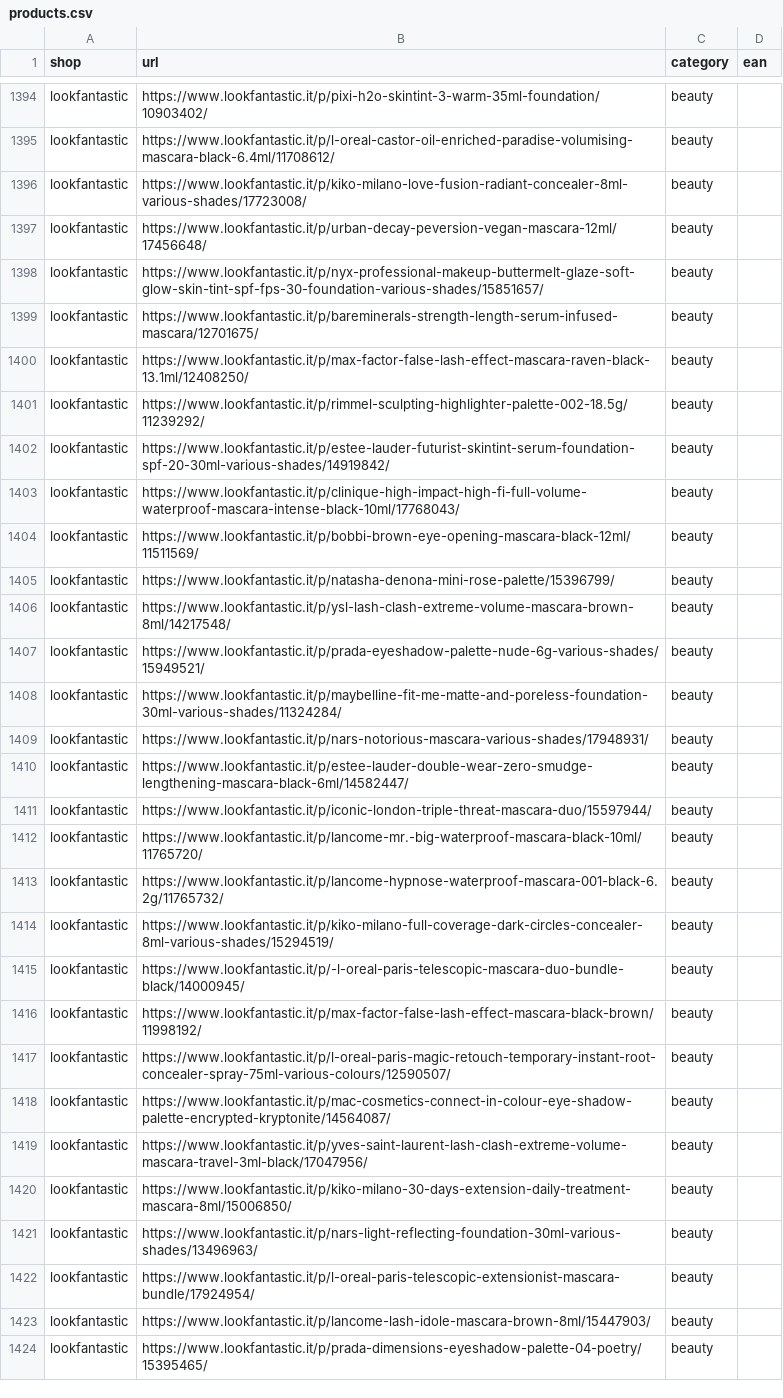
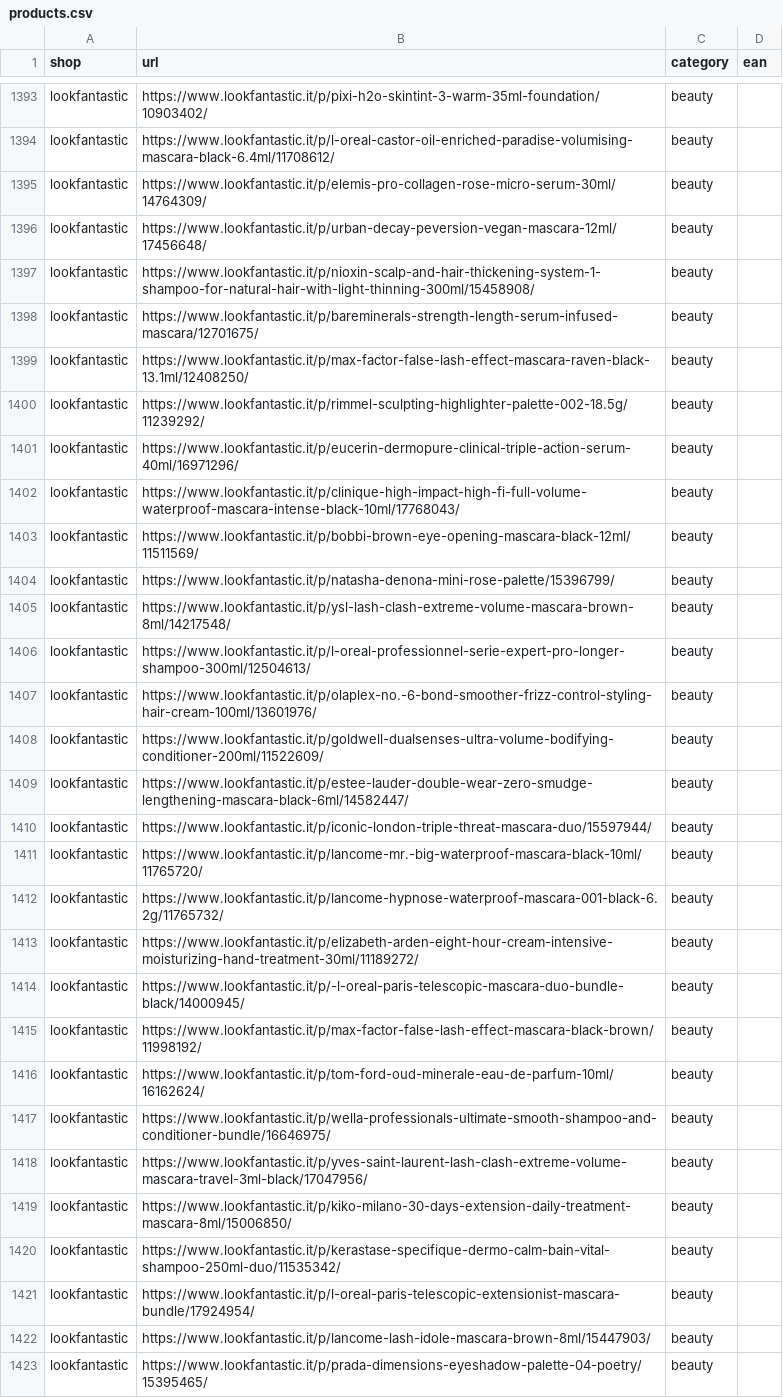
Before and after one commit to Gr1gorii/price-tracker, a CSV file: config/products.csv, drawn as a sheet; only a part is shown, gaps mark what is left out; the diff covers the shown part only.

Commit message:
Parser: product GTIN only for its own variant, per-shop offer tiebreak (Notino regular vs promo-code price), relative offer URLs; redirect to a non-product page = not_found
Products: 3 Notino base URLs -> variant URLs, 24 Lookfantastic multi-shade URLs and
5 discontinued Toys Center sets replaced (verified).

```diff
--- a/config/products.csv
+++ b/config/products.csv
@@ -1395,5 +1394,5 @@ lookfantastic,https://www.lookfantastic.it/p/pixi-h2o-skintint-3-warm-35ml-found
 lookfantastic,https://www.lookfantastic.it/p/l-oreal-castor-oil-enriched-paradise-volumising-mascara-black-6.4ml/11708612/,beauty,
-lookfantastic,https://www.lookfantastic.it/p/kiko-milano-love-fusion-radiant-concealer-8ml-various-shades/17723008/,beauty,
+lookfantastic,https://www.lookfantastic.it/p/elemis-pro-collagen-rose-micro-serum-30ml/14764309/,beauty,
 lookfantastic,https://www.lookfantastic.it/p/urban-decay-peversion-vegan-mascara-12ml/17456648/,beauty,
-lookfantastic,https://www.lookfantastic.it/p/nyx-professional-makeup-buttermelt-glaze-soft-glow-skin-tint-spf-fps-30-foundation-various-shades/15851657/,beauty,
+lookfantastic,https://www.lookfantastic.it/p/nioxin-scalp-and-hair-thickening-system-1-shampoo-for-natural-hair-with-light-thinning-300ml/15458908/,beauty,
 lookfantastic,https://www.lookfantastic.it/p/bareminerals-strength-length-serum-infused-mascara/12701675/,beauty,
@@ -1401,3 +1400,3 @@ lookfantastic,https://www.lookfantastic.it/p/max-factor-false-lash-effect-mascar
 lookfantastic,https://www.lookfantastic.it/p/rimmel-sculpting-highlighter-palette-002-18.5g/11239292/,beauty,
-lookfantastic,https://www.lookfantastic.it/p/estee-lauder-futurist-skintint-serum-foundation-spf-20-30ml-various-shades/14919842/,beauty,
+lookfantastic,https://www.lookfantastic.it/p/eucerin-dermopure-clinical-triple-action-serum-40ml/16971296/,beauty,
 lookfantastic,https://www.lookfantastic.it/p/clinique-high-impact-high-fi-full-volume-waterproof-mascara-intense-black-10ml/17768043/,beauty,
@@ -1406,5 +1405,5 @@ lookfantastic,https://www.lookfantastic.it/p/natasha-denona-mini-rose-palette/15
 lookfantastic,https://www.lookfantastic.it/p/ysl-lash-clash-extreme-volume-mascara-brown-8ml/14217548/,beauty,
-lookfantastic,https://www.lookfantastic.it/p/prada-eyeshadow-palette-nude-6g-various-shades/15949521/,beauty,
-lookfantastic,https://www.lookfantastic.it/p/maybelline-fit-me-matte-and-poreless-foundation-30ml-various-shades/11324284/,beauty,
-lookfantastic,https://www.lookfantastic.it/p/nars-notorious-mascara-various-shades/17948931/,beauty,
+lookfantastic,https://www.lookfantastic.it/p/l-oreal-professionnel-serie-expert-pro-longer-shampoo-300ml/12504613/,beauty,
+lookfantastic,https://www.lookfantastic.it/p/olaplex-no.-6-bond-smoother-frizz-control-styling-hair-cream-100ml/13601976/,beauty,
+lookfantastic,https://www.lookfantastic.it/p/goldwell-dualsenses-ultra-volume-bodifying-conditioner-200ml/11522609/,beauty,
 lookfantastic,https://www.lookfantastic.it/p/estee-lauder-double-wear-zero-smudge-lengthening-mascara-black-6ml/14582447/,beauty,
@@ -1413,10 +1412,10 @@ lookfantastic,https://www.lookfantastic.it/p/lancome-mr.-big-waterproof-mascara-
 lookfantastic,https://www.lookfantastic.it/p/lancome-hypnose-waterproof-mascara-001-black-6.2g/11765732/,beauty,
-lookfantastic,https://www.lookfantastic.it/p/kiko-milano-full-coverage-dark-circles-concealer-8ml-various-shades/15294519/,beauty,
+lookfantastic,https://www.lookfantastic.it/p/elizabeth-arden-eight-hour-cream-intensive-moisturizing-hand-treatment-30ml/11189272/,beauty,
 lookfantastic,https://www.lookfantastic.it/p/-l-oreal-paris-telescopic-mascara-duo-bundle-black/14000945/,beauty,
 lookfantastic,https://www.lookfantastic.it/p/max-factor-false-lash-effect-mascara-black-brown/11998192/,beauty,
-lookfantastic,https://www.lookfantastic.it/p/l-oreal-paris-magic-retouch-temporary-instant-root-concealer-spray-75ml-various-colours/12590507/,beauty,
-lookfantastic,https://www.lookfantastic.it/p/mac-cosmetics-connect-in-colour-eye-shadow-palette-encrypted-kryptonite/14564087/,beauty,
+lookfantastic,https://www.lookfantastic.it/p/tom-ford-oud-minerale-eau-de-parfum-10ml/16162624/,beauty,
+lookfantastic,https://www.lookfantastic.it/p/wella-professionals-ultimate-smooth-shampoo-and-conditioner-bundle/16646975/,beauty,
 lookfantastic,https://www.lookfantastic.it/p/yves-saint-laurent-lash-clash-extreme-volume-mascara-travel-3ml-black/17047956/,beauty,
 lookfantastic,https://www.lookfantastic.it/p/kiko-milano-30-days-extension-daily-treatment-mascara-8ml/15006850/,beauty,
-lookfantastic,https://www.lookfantastic.it/p/nars-light-reflecting-foundation-30ml-various-shades/13496963/,beauty,
+lookfantastic,https://www.lookfantastic.it/p/kerastase-specifique-dermo-calm-bain-vital-shampoo-250ml-duo/11535342/,beauty,
 lookfantastic,https://www.lookfantastic.it/p/l-oreal-paris-telescopic-extensionist-mascara-bundle/17924954/,beauty,
```
Also changed, not shown: 1 added row, 1 removed row and 21 edited cells elsewhere in this file, 8 other files.
